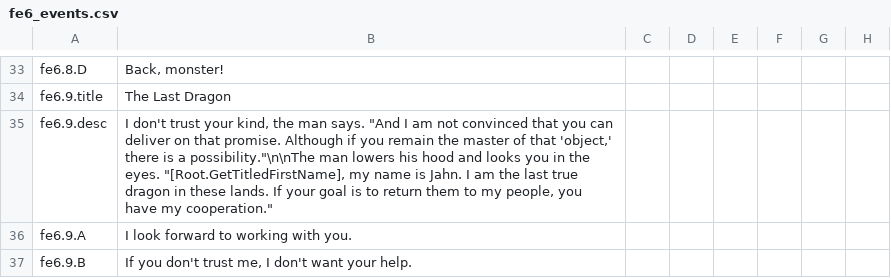
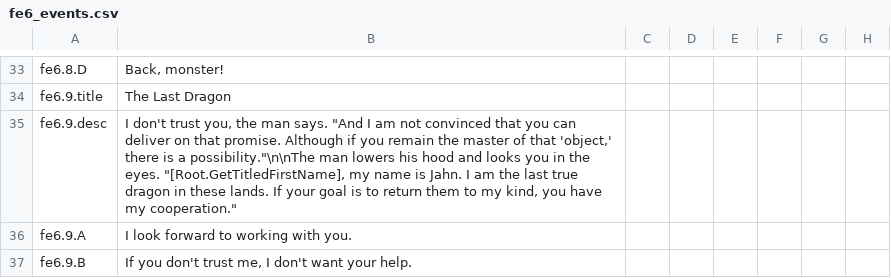
Before and after one commit to Balk-J/emblem-kings, a CSV file: Emblem Kings/localisation/fe6_events.csv, drawn as a sheet; only a part is shown, gaps mark what is left out; the diff names each change by its address in the sheet, - before the commit and + after, or states it on an @@ line.

```diff
--- a/Emblem Kings/localisation/fe6_events.csv
+++ b/Emblem Kings/localisation/fe6_events.csv
-B35: …don't trust your kind, the man says. "And I am not convinced that you can deliver on that promise. Although if you remain the master of that 'object,' there is a possibility."\n\nThe man lowers his hood and looks you in the eyes. "[Root.GetTitledFirstName], my name is Jahn. I am the last true dragon in these lands. If your goal is to return them to my people, you have…
+B35: …don't trust you, the man says. "And I am not convinced that you can deliver on that promise. Although if you remain the master of that 'object,' there is a possibility."\n\nThe man lowers his hood and looks you in the eyes. "[Root.GetTitledFirstName], my name is Jahn. I am the last true dragon in these lands. If your goal is to return them to my kind, you have…
```
Also changed, not shown: Emblem Kings/localisation/fe7_events.csv, Emblem Kings/localisation/fe_plots.csv, 18 other files.
